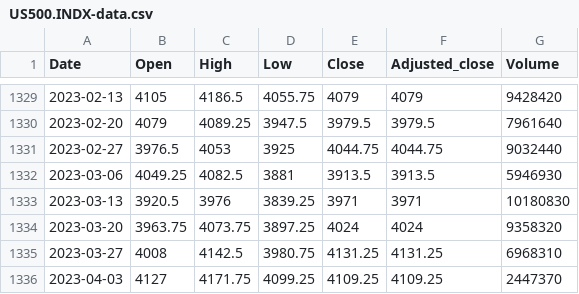
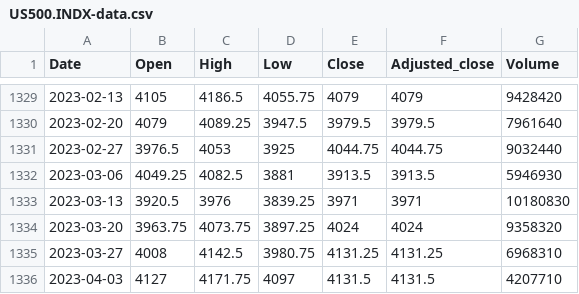
Before and after one commit to reasadazim/Stock-Market-Data-Visualisation, a CSV file: data/1w/US500.INDX/US500.INDX-data.csv, drawn as a sheet; only a part is shown, gaps mark what is left out.

```diff
--- a/data/1w/US500.INDX/US500.INDX-data.csv
+++ b/data/1w/US500.INDX/US500.INDX-data.csv
@@ -1335,2 +1335,2 @@ Date,Open,High,Low,Close,Adjusted_close,Volume
 2023-03-27,4008,4142.5,3980.75,4131.25,4131.25,6968310
-2023-04-03,4127,4171.75,4099.25,4109.25,4109.25,2447370
+2023-04-03,4127,4171.75,4097,4131.5,4131.5,4207710
```
Also changed, not shown: data/12m/GSPC.INDX/GSPC.INDX-data.csv, data/1d/BTC-USD.CC/BTC-USD.CC-data.csv, 30 other files.
